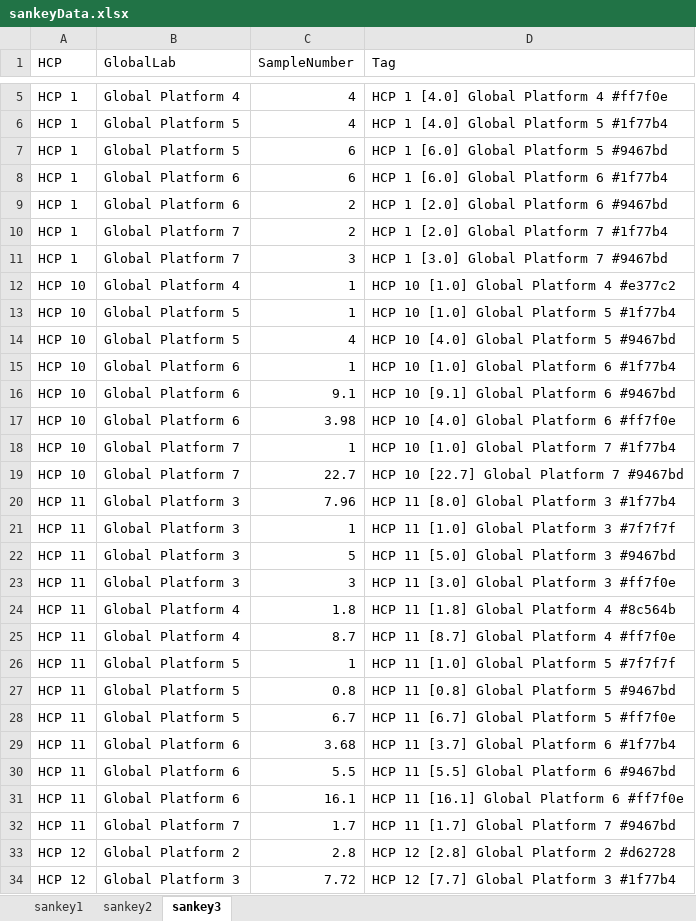
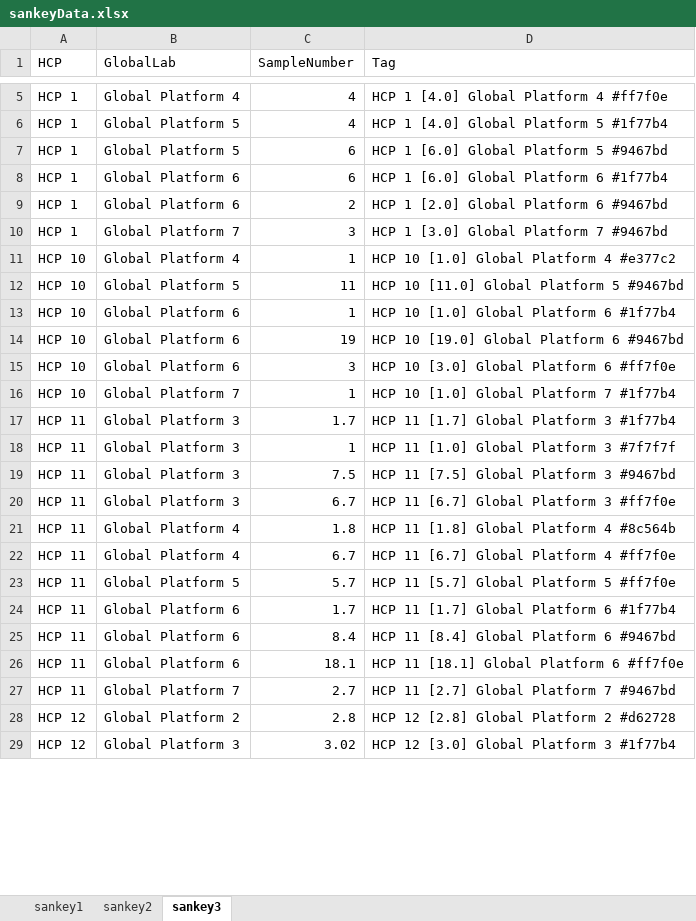
Before and after one commit to Digital-Metabolic-Twin-Centre/clinical-study-optimisation, an Excel workbook: results/sankeyData.xlsx, sheet sankey3, drawn as a sheet; only a part is shown, gaps mark what is left out; values as stored, in another font and other column widths than the file's, no borders; removed rows and columns are numbered as before the commit, all else as after; the diff covers the shown part only; the diff names each change by its address in the sheet, - before the commit and + after, or states it on an @@ line.

```diff
--- a/results/sankeyData.xlsx (sheet sankey3)
+++ b/results/sankeyData.xlsx (sheet sankey3)
-row 10: HCP 1 | Global Platform 7 | 2 | HCP 1 [2.0] Global Platform 7 #1f77b4
-row 13: HCP 10 | Global Platform 5 | 1 | HCP 10 [1.0] Global Platform 5 #1f77b4
-C12 (SampleNumber): 4
+C12 (SampleNumber): 11
-D12 (Tag): HCP 10 [4.0] Global Platform 5 #9467bd
+D12 (Tag): HCP 10 [11.0] Global Platform 5 #9467bd
-C14 (SampleNumber): 9.1
+C14 (SampleNumber): 19
-D14 (Tag): HCP 10 [9.1] Global Platform 6 #9467bd
+D14 (Tag): HCP 10 [19.0] Global Platform 6 #9467bd
-C15 (SampleNumber): 3.98
+C15 (SampleNumber): 3
-D15 (Tag): HCP 10 [4.0] Global Platform 6 #ff7f0e
+D15 (Tag): HCP 10 [3.0] Global Platform 6 #ff7f0e
-row 19: HCP 10 | Global Platform 7 | 22.7 | HCP 10 [22.7] Global Platform 7 #9467bd
-C17 (SampleNumber): 7.96
+C17 (SampleNumber): 1.7
-D17 (Tag): HCP 11 [8.0] Global Platform 3 #1f77b4
+D17 (Tag): HCP 11 [1.7] Global Platform 3 #1f77b4
-C19 (SampleNumber): 5
+C19 (SampleNumber): 7.5
-D19 (Tag): HCP 11 [5.0] Global Platform 3 #9467bd
+D19 (Tag): HCP 11 [7.5] Global Platform 3 #9467bd
-C20 (SampleNumber): 3
+C20 (SampleNumber): 6.7
-D20 (Tag): HCP 11 [3.0] Global Platform 3 #ff7f0e
+D20 (Tag): HCP 11 [6.7] Global Platform 3 #ff7f0e
-C22 (SampleNumber): 8.7
+C22 (SampleNumber): 6.7
-D22 (Tag): HCP 11 [8.7] Global Platform 4 #ff7f0e
+D22 (Tag): HCP 11 [6.7] Global Platform 4 #ff7f0e
-row 26: HCP 11 | Global Platform 5 | 1 | HCP 11 [1.0] Global Platform 5 #7f7f7f
-row 27: HCP 11 | Global Platform 5 | 0.8 | HCP 11 [0.8] Global Platform 5 #9467bd
-C23 (SampleNumber): 6.7
+C23 (SampleNumber): 5.7
-D23 (Tag): HCP 11 [6.7] Global Platform 5 #ff7f0e
+D23 (Tag): HCP 11 [5.7] Global Platform 5 #ff7f0e
-C24 (SampleNumber): 3.68
+C24 (SampleNumber): 1.7
-D24 (Tag): HCP 11 [3.7] Global Platform 6 #1f77b4
+D24 (Tag): HCP 11 [1.7] Global Platform 6 #1f77b4
-C25 (SampleNumber): 5.5
+C25 (SampleNumber): 8.4
-D25 (Tag): HCP 11 [5.5] Global Platform 6 #9467bd
+D25 (Tag): HCP 11 [8.4] Global Platform 6 #9467bd
-C26 (SampleNumber): 16.1
+C26 (SampleNumber): 18.1
-D26 (Tag): HCP 11 [16.1] Global Platform 6 #ff7f0e
+D26 (Tag): HCP 11 [18.1] Global Platform 6 #ff7f0e
-C27 (SampleNumber): 1.7
+C27 (SampleNumber): 2.7
-D27 (Tag): HCP 11 [1.7] Global Platform 7 #9467bd
+D27 (Tag): HCP 11 [2.7] Global Platform 7 #9467bd
-C29 (SampleNumber): 7.72
+C29 (SampleNumber): 3.02
-D29 (Tag): HCP 12 [7.7] Global Platform 3 #1f77b4
+D29 (Tag): HCP 12 [3.0] Global Platform 3 #1f77b4
```
Also changed, not shown: 24 added rows, 33 removed rows and 243 edited cells elsewhere in this sheet, sheet sankey2, sheet sankey1, 19 other files.
